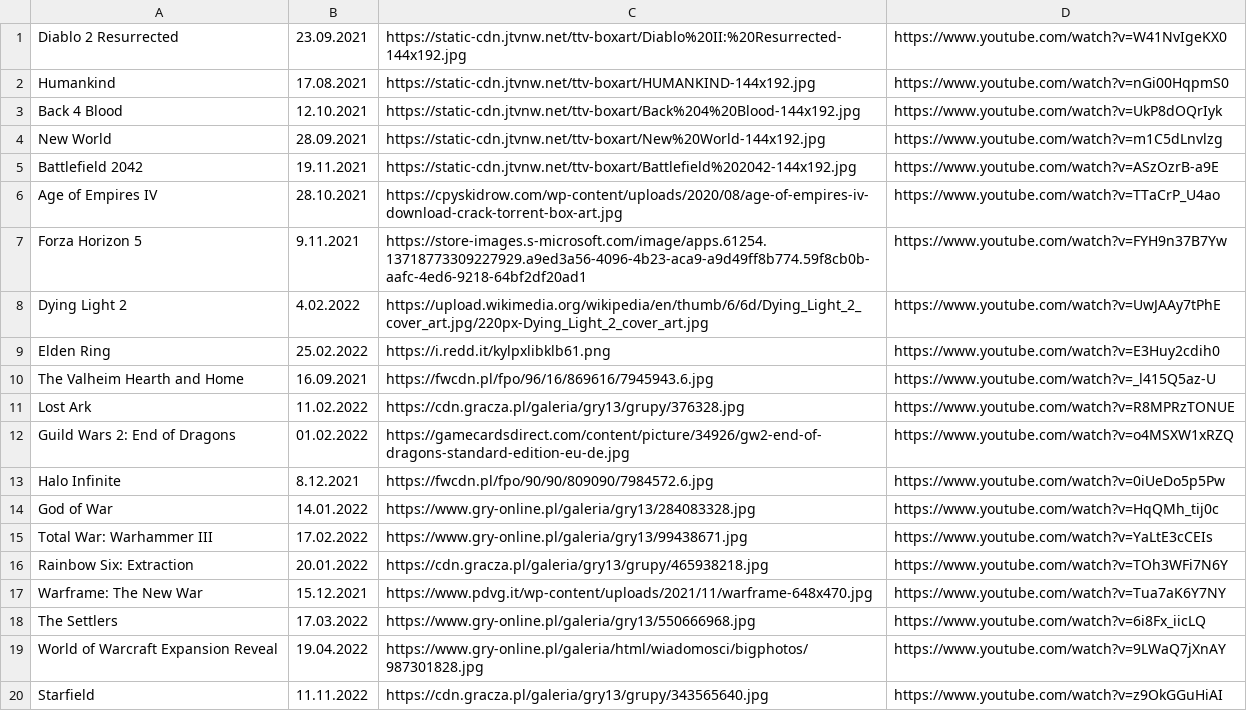
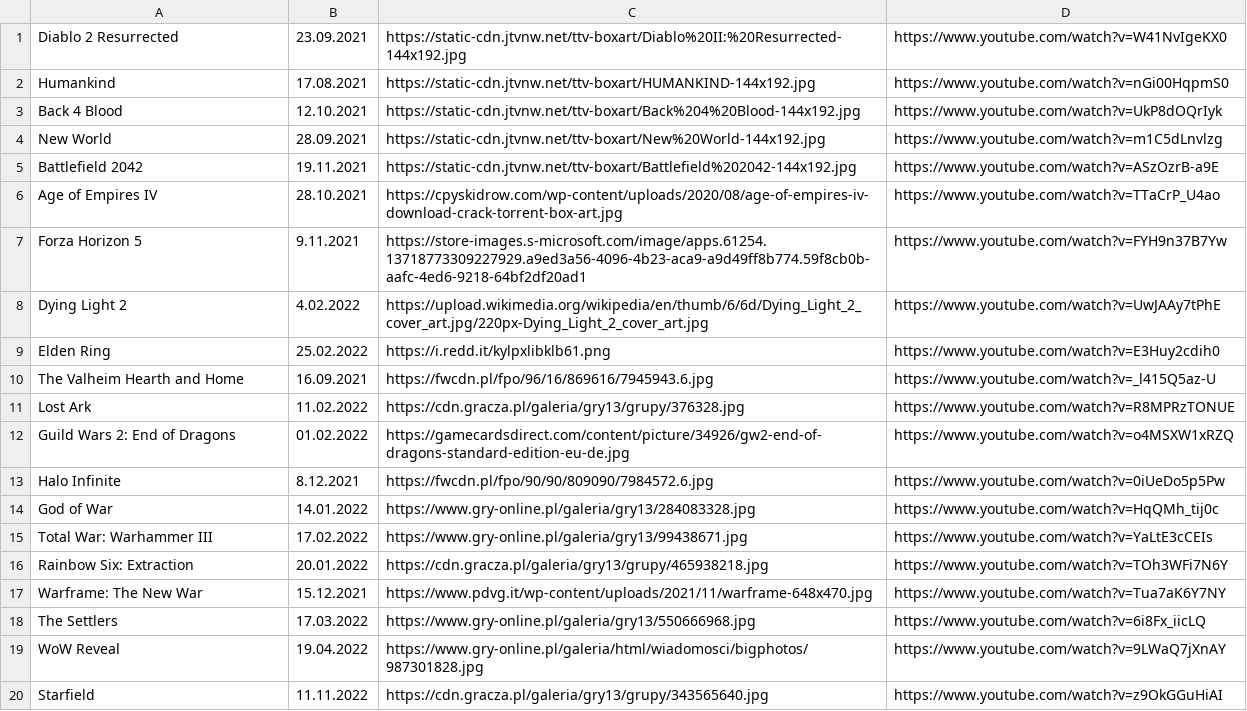
Before and after one commit to CptShooter/Timeline, a CSV file: data/games.csv, drawn as a sheet.

```diff
--- a/data/games.csv
+++ b/data/games.csv
@@ -18,3 +18,3 @@ Warframe: The New War, 15.12.2021,https://www.pdvg.it/wp-content/uploads/2021/11
 The Settlers, 17.03.2022,https://www.gry-online.pl/galeria/gry13/550666968.jpg,https://www.youtube.com/watch?v=6i8Fx_iicLQ
-World of Warcraft Expansion Reveal, 19.04.2022, https://www.gry-online.pl/galeria/html/wiadomosci/bigphotos/987301828.jpg, https://www.youtube.com/watch?v=9LWaQ7jXnAY
+WoW Reveal, 19.04.2022, https://www.gry-online.pl/galeria/html/wiadomosci/bigphotos/987301828.jpg, https://www.youtube.com/watch?v=9LWaQ7jXnAY
 Starfield, 11.11.2022, https://cdn.gracza.pl/galeria/gry13/grupy/343565640.jpg, https://www.youtube.com/watch?v=z9OkGGuHiAI
```
Also changed, not shown: 2 other files.
